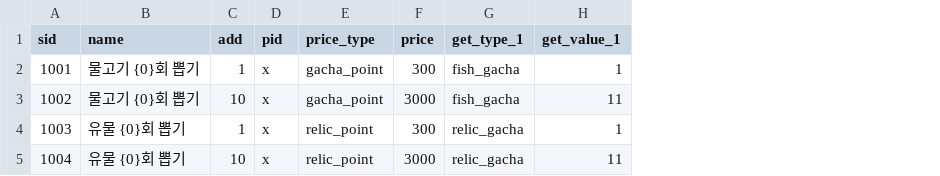
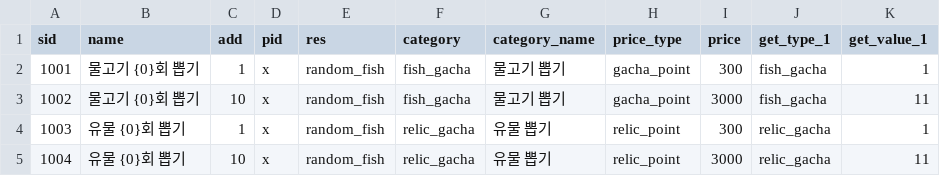
Before and after one commit to Tetragone/Project-FF, a CSV file: Assets/Resources/Tables/ff_shop.csv, drawn as a sheet; the diff names each change by its address in the sheet, - before the commit and + after, or states it on an @@ line.

```diff
--- a/Assets/Resources/Tables/ff_shop.csv
+++ b/Assets/Resources/Tables/ff_shop.csv
+column E (res), rows 2-5: all random_fish
+column F (category), rows 2-5: fish_gacha | fish_gacha | relic_gacha | relic_gacha
+column G (category_name), rows 2-5: 물고기 뽑기 | 물고기 뽑기 | 유물 뽑기 | 유물 뽑기
```
Also changed, not shown: 10 other files.
